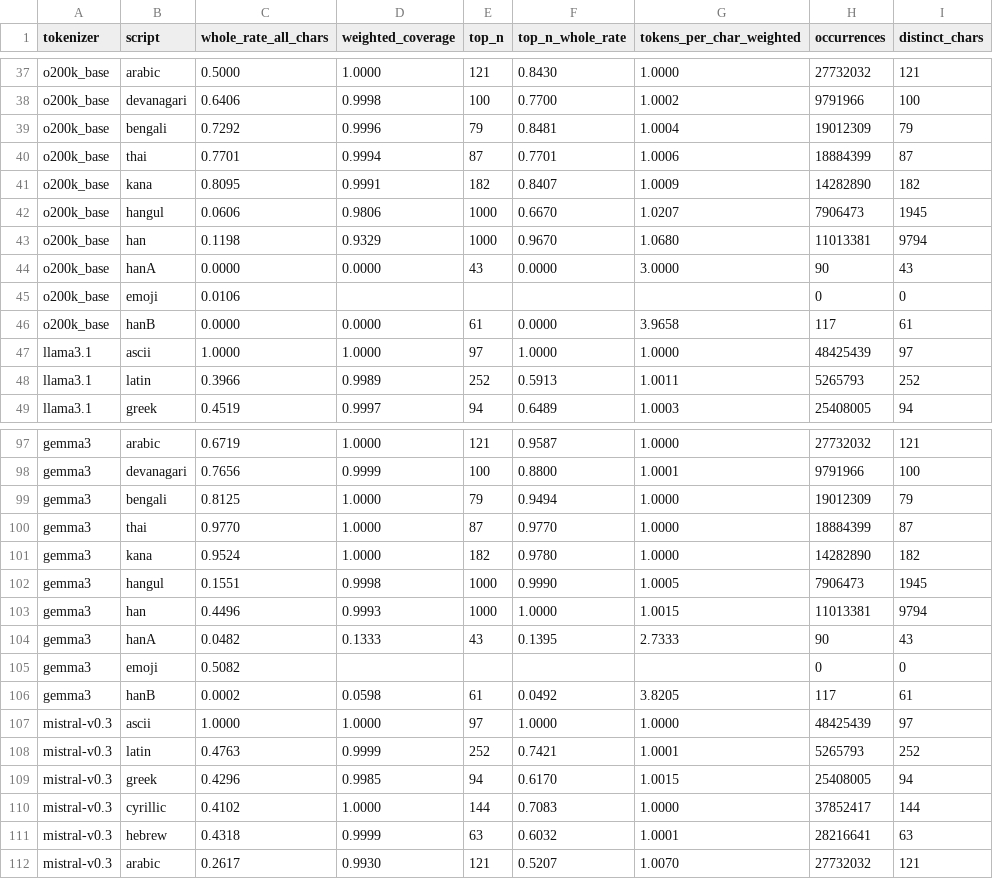
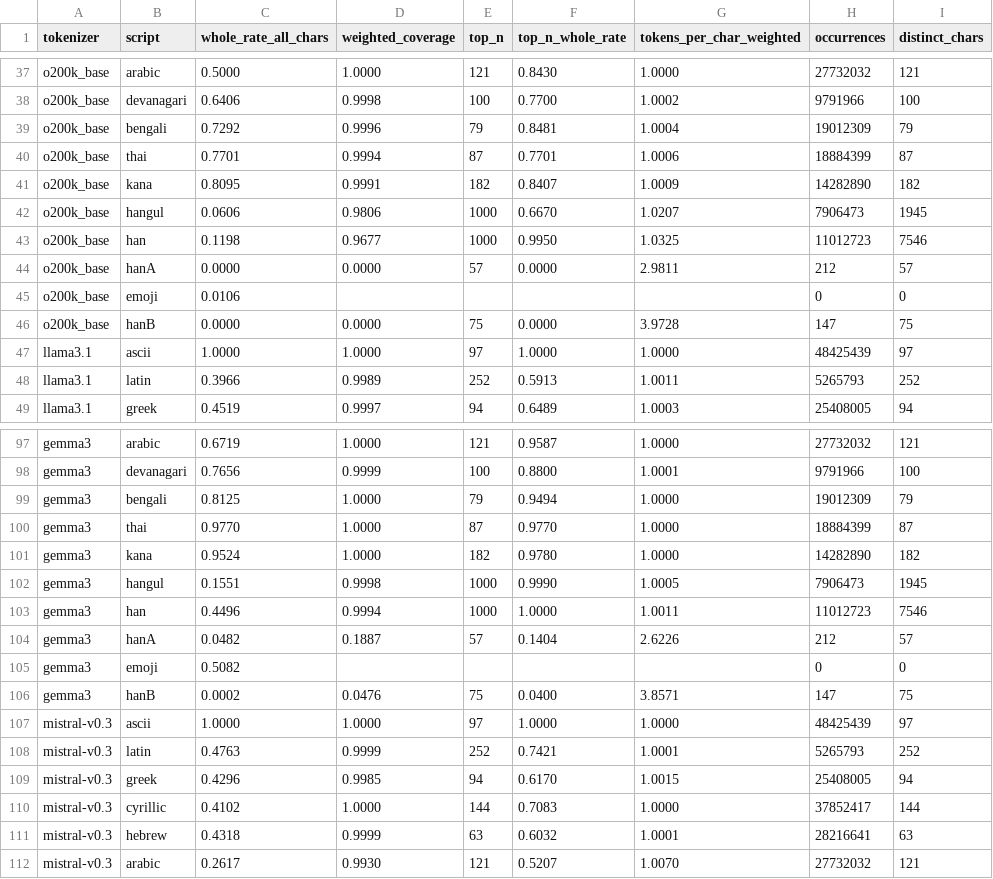
Before and after one commit to Ej-zhou/byte-pair-lens, a CSV file: docs/coverage.csv, drawn as a sheet; only a part is shown, gaps mark what is left out; the diff covers the shown part only.

```diff
--- a/docs/coverage.csv
+++ b/docs/coverage.csv
@@ -42,6 +42,6 @@ o200k_base,kana,0.8095,0.9991,182,0.8407,1.0009,14282890,182
 o200k_base,hangul,0.0606,0.9806,1000,0.6670,1.0207,7906473,1945
-o200k_base,han,0.1198,0.9329,1000,0.9670,1.0680,11013381,9794
-o200k_base,hanA,0.0000,0.0000,43,0.0000,3.0000,90,43
+o200k_base,han,0.1198,0.9677,1000,0.9950,1.0325,11012723,7546
+o200k_base,hanA,0.0000,0.0000,57,0.0000,2.9811,212,57
 o200k_base,emoji,0.0106,,,,,0,0
-o200k_base,hanB,0.0000,0.0000,61,0.0000,3.9658,117,61
+o200k_base,hanB,0.0000,0.0000,75,0.0000,3.9728,147,75
 llama3.1,ascii,1.0000,1.0000,97,1.0000,1.0000,48425439,97
@@ -102,6 +102,6 @@ gemma3,kana,0.9524,1.0000,182,0.9780,1.0000,14282890,182
 gemma3,hangul,0.1551,0.9998,1000,0.9990,1.0005,7906473,1945
-gemma3,han,0.4496,0.9993,1000,1.0000,1.0015,11013381,9794
-gemma3,hanA,0.0482,0.1333,43,0.1395,2.7333,90,43
+gemma3,han,0.4496,0.9994,1000,1.0000,1.0011,11012723,7546
+gemma3,hanA,0.0482,0.1887,57,0.1404,2.6226,212,57
 gemma3,emoji,0.5082,,,,,0,0
-gemma3,hanB,0.0002,0.0598,61,0.0492,3.8205,117,61
+gemma3,hanB,0.0002,0.0476,75,0.0400,3.8571,147,75
 mistral-v0.3,ascii,1.0000,1.0000,97,1.0000,1.0000,48425439,97
```
Also changed, not shown: 77 edited cells elsewhere in this file, 5 other files.
